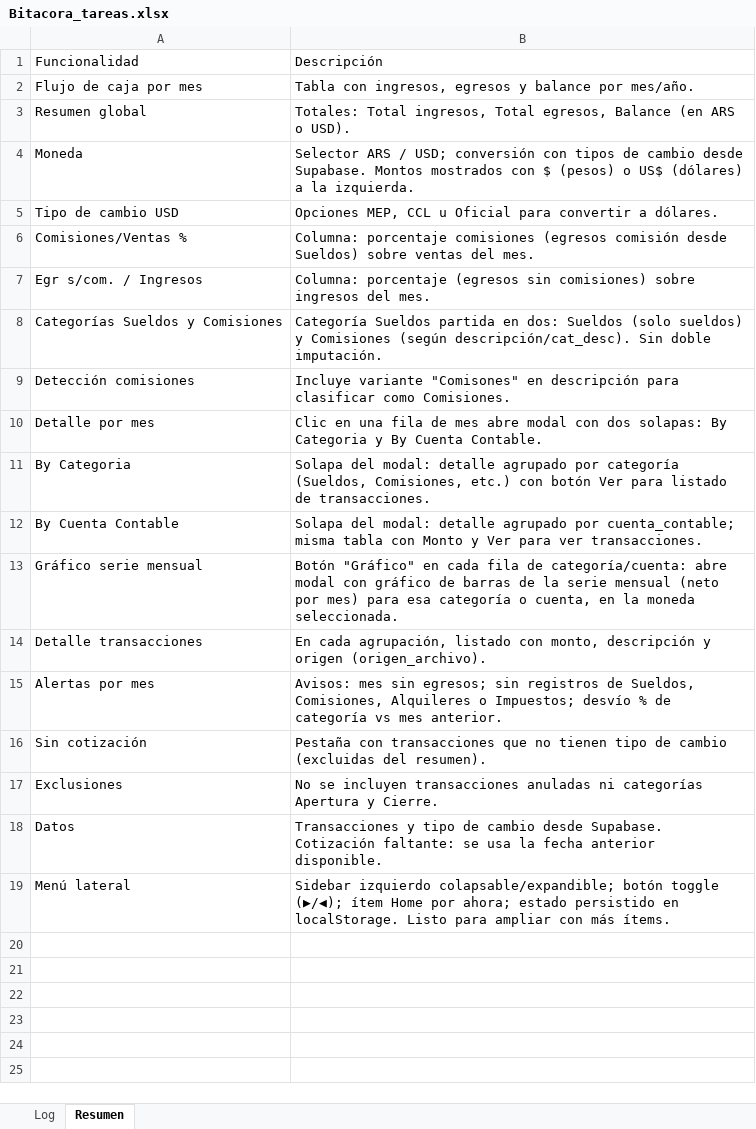
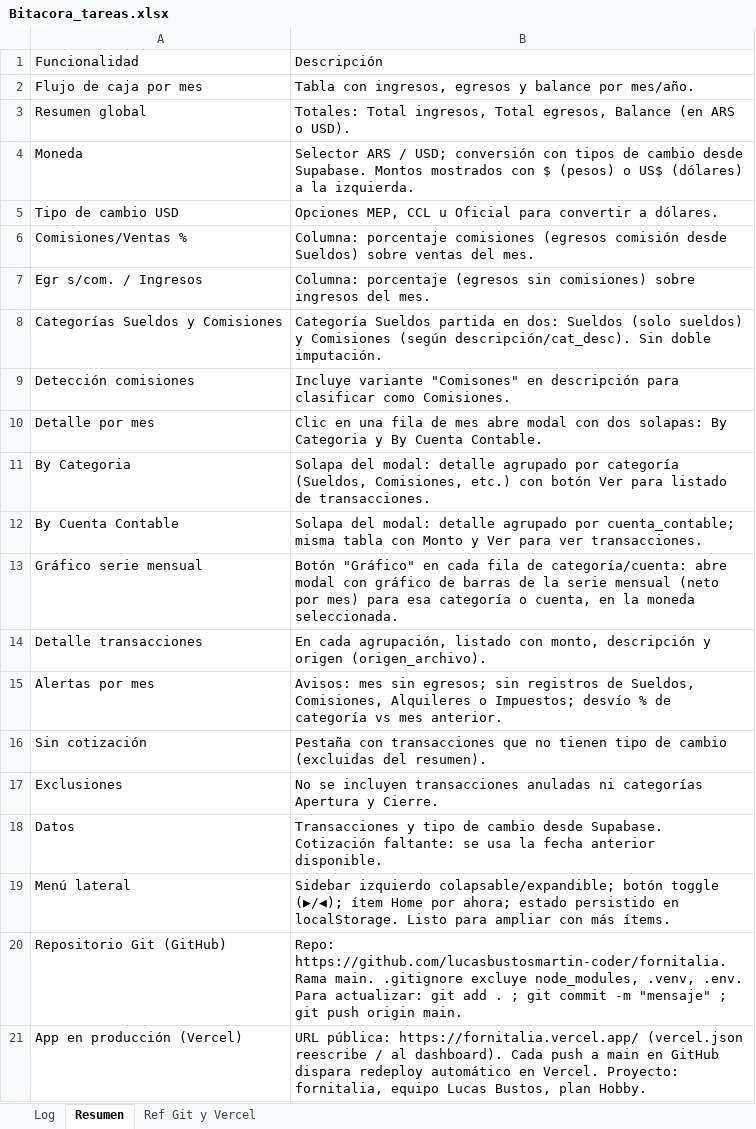
Before and after one commit to lucasbustosmartin-coder/fornitalia, an Excel workbook: Bitacora_tareas.xlsx, sheet Resumen, drawn as a sheet; values as stored, in another font and other column widths than the file's, no borders; the diff names each change by its address in the sheet, - before the commit and + after, or states it on an @@ line.

```diff
--- a/Bitacora_tareas.xlsx (sheet Resumen)
+++ b/Bitacora_tareas.xlsx (sheet Resumen)
+sheet tab: Ref Git y Vercel
+row 20: Repositorio Git (GitHub) | Repo: https://github.com/lucasbustosmartin-coder/fornitalia. Rama main. .gitignore excluye node_modules, .venv, .env. Para actualizar: git add . ; git commit -m "mensaje" ; git push origin main.
+row 21: App en producción (Vercel) | URL pública: https://fornitalia.vercel.app/ (vercel.json reescribe / al dashboard). Cada push a main en GitHub dispara redeploy automático en Vercel. Proyecto: fornitalia, equipo Lucas Bustos, plan Hobby.
```
Also changed, not shown: sheet Log, 1 other file.
